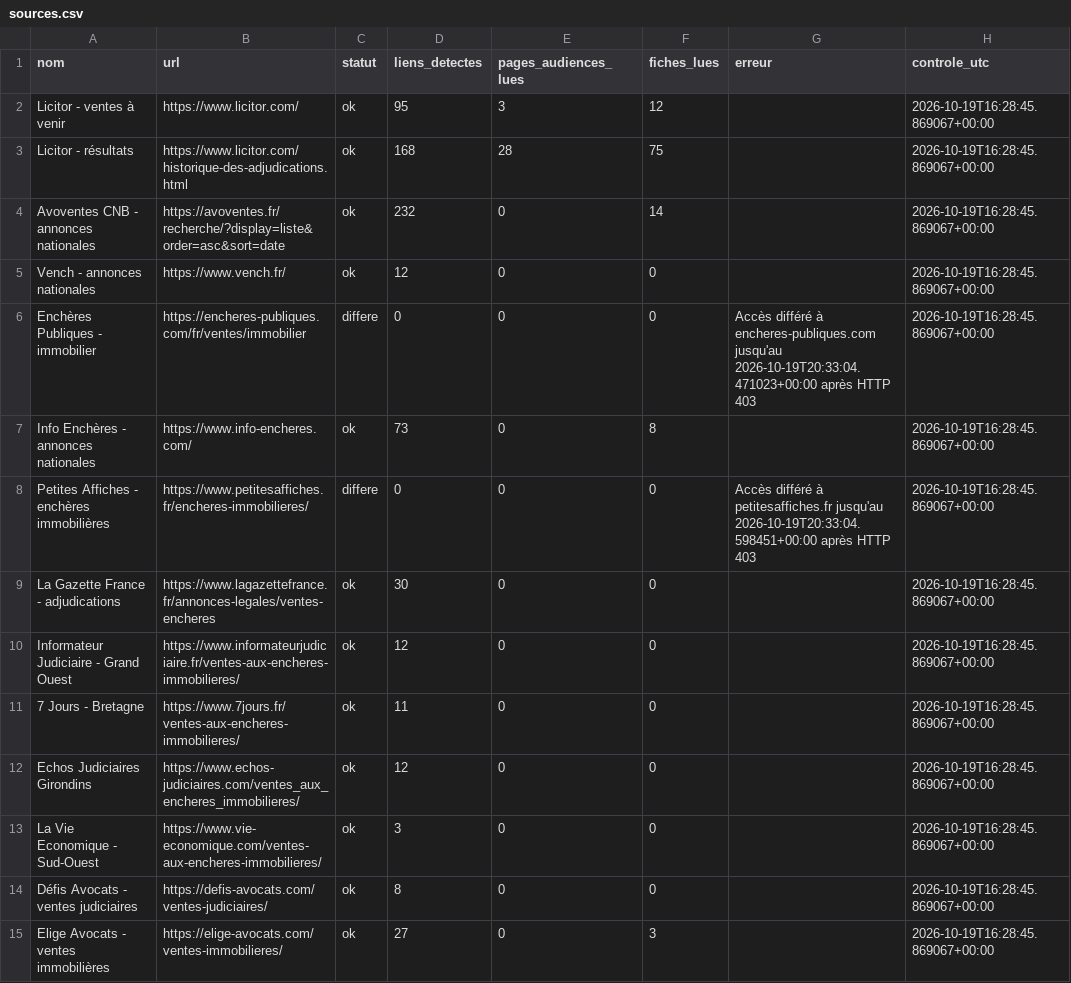
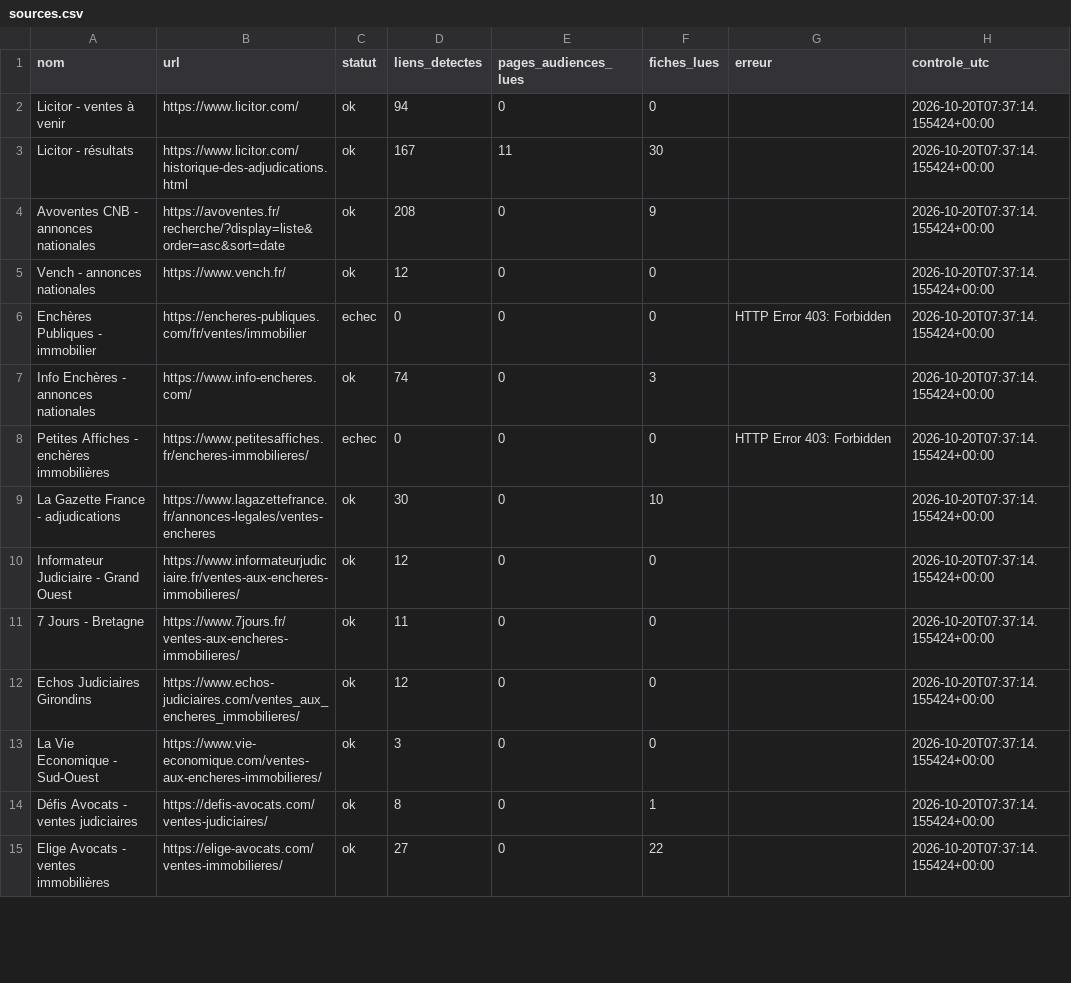
Before and after one commit to adjudications-france-monitor/adjudications-france-monitor, a CSV file: rapports/sources.csv, drawn as a sheet; only a part is shown; the diff covers the shown part only.

```diff
--- a/rapports/sources.csv
+++ b/rapports/sources.csv
@@ -1,15 +1,15 @@
 nom,url,statut,liens_detectes,pages_audiences_lues,fiches_lues,erreur,controle_utc
-Licitor - ventes à venir,https://www.licitor.com/,ok,95,3,12,,2026-10-19T16:28:45.869067+00:00
-Licitor - résultats,https://www.licitor.com/historique-des-adjudications.html,ok,168,28,75,,2026-10-19T16:28:45.869067+00:00
-Avoventes CNB - annonces nationales,https://avoventes.fr/recherche/?display=liste&order=asc&sort=date,ok,232,0,14,,2026-10-19T16:28:45.869067+00:00
-Vench - annonces nationales,https://www.vench.fr/,ok,12,0,0,,2026-10-19T16:28:45.869067+00:00
-Enchères Publiques - immobilier,https://encheres-publiques.com/fr/ventes/immobilier,differe,0,0,0,Accès différé à encheres-publiques.com jusqu'au 2026-10-19T20:33:04.471023+00:00 après HTTP 403,2026-10-19T16:28:45.869067+00:00
-Info Enchères - annonces nationales,https://www.info-encheres.com/,ok,73,0,8,,2026-10-19T16:28:45.869067+00:00
-Petites Affiches - enchères immobilières,https://www.petitesaffiches.fr/encheres-immobilieres/,differe,0,0,0,Accès différé à petitesaffiches.fr jusqu'au 2026-10-19T20:33:04.598451+00:00 après HTTP 403,2026-10-19T16:28:45.869067+00:00
-La Gazette France - adjudications,https://www.lagazettefrance.fr/annonces-legales/ventes-encheres,ok,30,0,0,,2026-10-19T16:28:45.869067+00:00
-Informateur Judiciaire - Grand Ouest,https://www.informateurjudiciaire.fr/ventes-aux-encheres-immobilieres/,ok,12,0,0,,2026-10-19T16:28:45.869067+00:00
-7 Jours - Bretagne,https://www.7jours.fr/ventes-aux-encheres-immobilieres/,ok,11,0,0,,2026-10-19T16:28:45.869067+00:00
-Echos Judiciaires Girondins,https://www.echos-judiciaires.com/ventes_aux_encheres_immobilieres/,ok,12,0,0,,2026-10-19T16:28:45.869067+00:00
-La Vie Economique - Sud-Ouest,https://www.vie-economique.com/ventes-aux-encheres-immobilieres/,ok,3,0,0,,2026-10-19T16:28:45.869067+00:00
-Défis Avocats - ventes judiciaires,https://defis-avocats.com/ventes-judiciaires/,ok,8,0,0,,2026-10-19T16:28:45.869067+00:00
-Elige Avocats - ventes immobilières,https://elige-avocats.com/ventes-immobilieres/,ok,27,0,3,,2026-10-19T16:28:45.869067+00:00
+Licitor - ventes à venir,https://www.licitor.com/,ok,94,0,0,,2026-10-20T07:37:14.155424+00:00
+Licitor - résultats,https://www.licitor.com/historique-des-adjudications.html,ok,167,11,30,,2026-10-20T07:37:14.155424+00:00
+Avoventes CNB - annonces nationales,https://avoventes.fr/recherche/?display=liste&order=asc&sort=date,ok,208,0,9,,2026-10-20T07:37:14.155424+00:00
+Vench - annonces nationales,https://www.vench.fr/,ok,12,0,0,,2026-10-20T07:37:14.155424+00:00
+Enchères Publiques - immobilier,https://encheres-publiques.com/fr/ventes/immobilier,echec,0,0,0,HTTP Error 403: Forbidden,2026-10-20T07:37:14.155424+00:00
+Info Enchères - annonces nationales,https://www.info-encheres.com/,ok,74,0,3,,2026-10-20T07:37:14.155424+00:00
+Petites Affiches - enchères immobilières,https://www.petitesaffiches.fr/encheres-immobilieres/,echec,0,0,0,HTTP Error 403: Forbidden,2026-10-20T07:37:14.155424+00:00
+La Gazette France - adjudications,https://www.lagazettefrance.fr/annonces-legales/ventes-encheres,ok,30,0,10,,2026-10-20T07:37:14.155424+00:00
+Informateur Judiciaire - Grand Ouest,https://www.informateurjudiciaire.fr/ventes-aux-encheres-immobilieres/,ok,12,0,0,,2026-10-20T07:37:14.155424+00:00
+7 Jours - Bretagne,https://www.7jours.fr/ventes-aux-encheres-immobilieres/,ok,11,0,0,,2026-10-20T07:37:14.155424+00:00
+Echos Judiciaires Girondins,https://www.echos-judiciaires.com/ventes_aux_encheres_immobilieres/,ok,12,0,0,,2026-10-20T07:37:14.155424+00:00
+La Vie Economique - Sud-Ouest,https://www.vie-economique.com/ventes-aux-encheres-immobilieres/,ok,3,0,0,,2026-10-20T07:37:14.155424+00:00
+Défis Avocats - ventes judiciaires,https://defis-avocats.com/ventes-judiciaires/,ok,8,0,1,,2026-10-20T07:37:14.155424+00:00
+Elige Avocats - ventes immobilières,https://elige-avocats.com/ventes-immobilieres/,ok,27,0,22,,2026-10-20T07:37:14.155424+00:00
```
Also changed, not shown: 31 edited cells elsewhere in this file, 3 other files.
